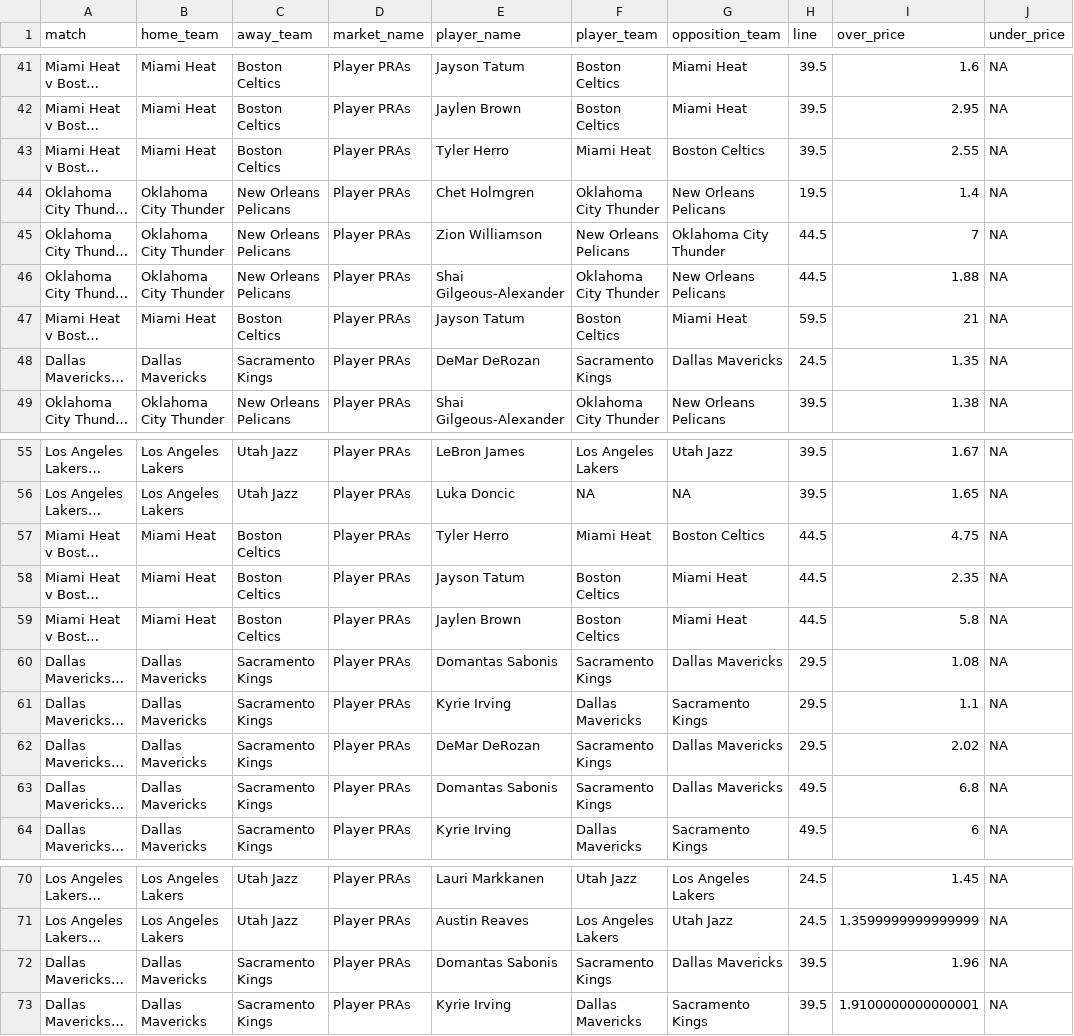
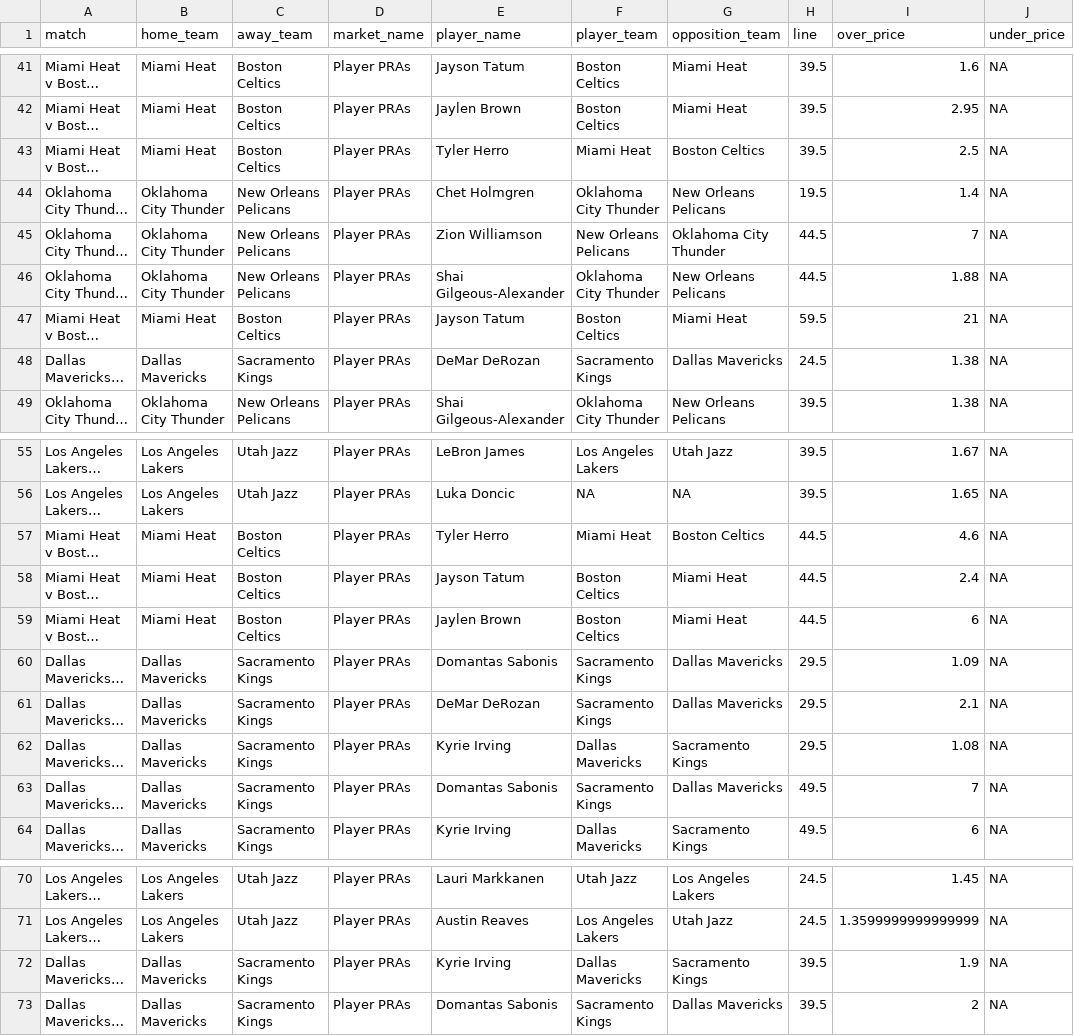
Before and after one commit to jamesbrown1417/NBA, a CSV file: Data/scraped_odds/neds_player_pras.csv, drawn as a sheet; only a part is shown, gaps mark what is left out; long unchanged cells end in …; the diff covers the shown part only; the diff names each change by its address in the sheet, - before the commit and + after, or states it on an @@ line.

```diff
--- a/Data/scraped_odds/neds_player_pras.csv
+++ b/Data/scraped_odds/neds_player_pras.csv
-I43 (over_price): 2.55
+I43 (over_price): 2.5
-I48 (over_price): 1.35
+I48 (over_price): 1.38
-I57 (over_price): 4.75
+I57 (over_price): 4.6
-I58 (over_price): 2.35
+I58 (over_price): 2.4
-I59 (over_price): 5.8
+I59 (over_price): 6
-I60 (over_price): 1.08
+I60 (over_price): 1.09
-E61 (player_name): Kyrie Irving
+E61 (player_name): DeMar DeRozan
-F61 (player_team): Dallas Mavericks
+F61 (player_team): Sacramento Kings
-G61 (opposition_team): Sacramento Kings
+G61 (opposition_team): Dallas Mavericks
-I61 (over_price): 1.1
+I61 (over_price): 2.1
-E62 (player_name): DeMar DeRozan
+E62 (player_name): Kyrie Irving
-F62 (player_team): Sacramento Kings
+F62 (player_team): Dallas Mavericks
-G62 (opposition_team): Dallas Mavericks
+G62 (opposition_team): Sacramento Kings
-I62 (over_price): 2.02
+I62 (over_price): 1.08
-I63 (over_price): 6.8
+I63 (over_price): 7
-E72 (player_name): Domantas Sabonis
+E72 (player_name): Kyrie Irving
-F72 (player_team): Sacramento Kings
+F72 (player_team): Dallas Mavericks
-G72 (opposition_team): Dallas Mavericks
+G72 (opposition_team): Sacramento Kings
-I72 (over_price): 1.96
+I72 (over_price): 1.9
-E73 (player_name): Kyrie Irving
+E73 (player_name): Domantas Sabonis
-F73 (player_team): Dallas Mavericks
+F73 (player_team): Sacramento Kings
-G73 (opposition_team): Sacramento Kings
+G73 (opposition_team): Dallas Mavericks
-I73 (over_price): 1.9100000000000001
+I73 (over_price): 2
```
Also changed, not shown: 2 added rows, 2 removed rows and 24 edited cells elsewhere in this file, Data/scraped_odds/dabble_h2h.csv, Data/scraped_odds/pointsbet_player_assists.csv, 14 other files.
